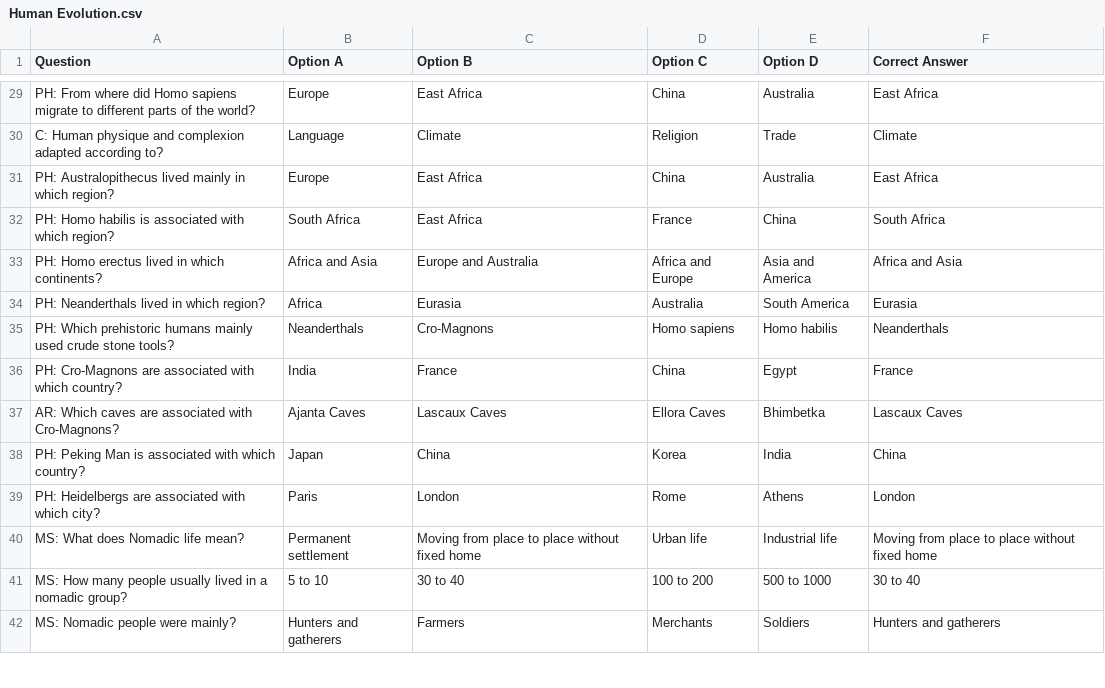
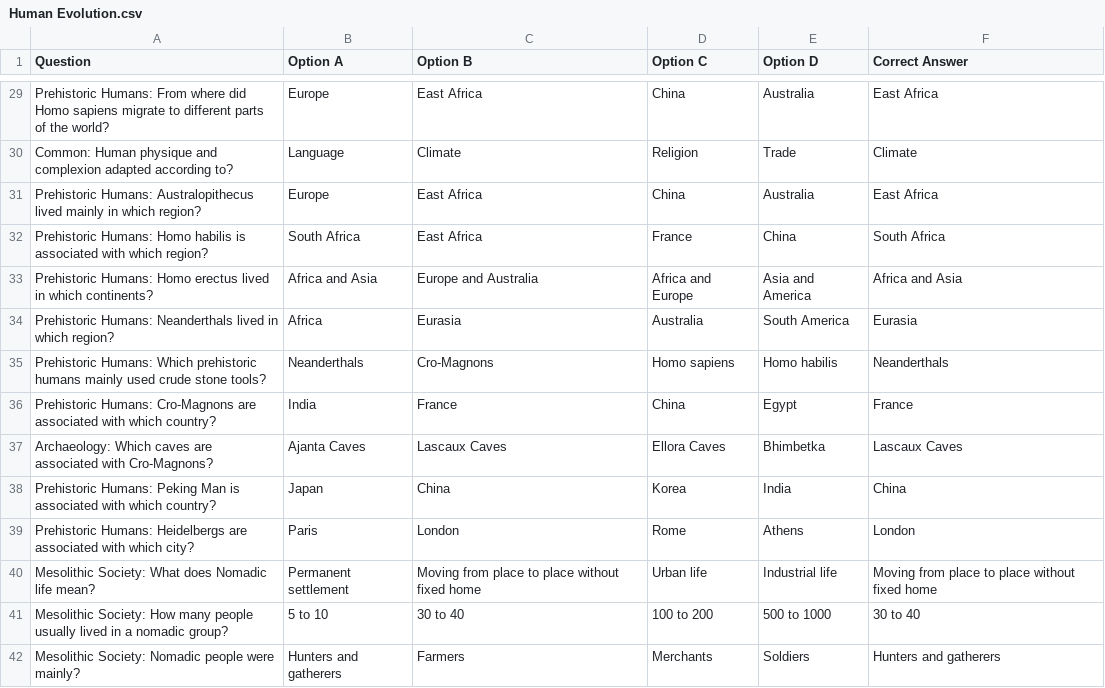
Before and after one commit to as-imgn2kion/TNPSC, a CSV file: CSV_FILES/6TH/HISTORY/Human Evolution.csv, drawn as a sheet; only a part is shown, gaps mark what is left out; the diff covers the shown part only; the diff names each change by its address in the sheet, - before the commit and + after, or states it on an @@ line.

Commit message:
Update Human Evolution.csv

```diff
--- a/CSV_FILES/6TH/HISTORY/Human Evolution.csv
+++ b/CSV_FILES/6TH/HISTORY/Human Evolution.csv
-A29 (Question): PH: From where…
+A29 (Question): Prehistoric Humans: From where…
-A30 (Question): C: Human physique…
+A30 (Question): Common: Human physique…
-A31 (Question): PH: Australopithecus lived…
+A31 (Question): Prehistoric Humans: Australopithecus lived…
-A32 (Question): PH: Homo habilis…
+A32 (Question): Prehistoric Humans: Homo habilis…
-A33 (Question): PH: Homo erectus…
+A33 (Question): Prehistoric Humans: Homo erectus…
-A34 (Question): PH: Neanderthals lived…
+A34 (Question): Prehistoric Humans: Neanderthals lived…
-A35 (Question): PH: Which prehistoric…
+A35 (Question): Prehistoric Humans: Which prehistoric…
-A36 (Question): PH: Cro-Magnons are…
+A36 (Question): Prehistoric Humans: Cro-Magnons are…
-A37 (Question): AR: Which caves…
+A37 (Question): Archaeology: Which caves…
-A38 (Question): PH: Peking Man…
+A38 (Question): Prehistoric Humans: Peking Man…
-A39 (Question): PH: Heidelbergs are…
+A39 (Question): Prehistoric Humans: Heidelbergs are…
-A40 (Question): MS: What does Nomadic life mean?
+A40 (Question): Mesolithic Society: What does Nomadic life mean?
-A41 (Question): MS: How many…
+A41 (Question): Mesolithic Society: How many…
-A42 (Question): MS: Nomadic people were mainly?
+A42 (Question): Mesolithic Society: Nomadic people were mainly?
```
Also changed, not shown: 70 edited cells elsewhere in this file.
